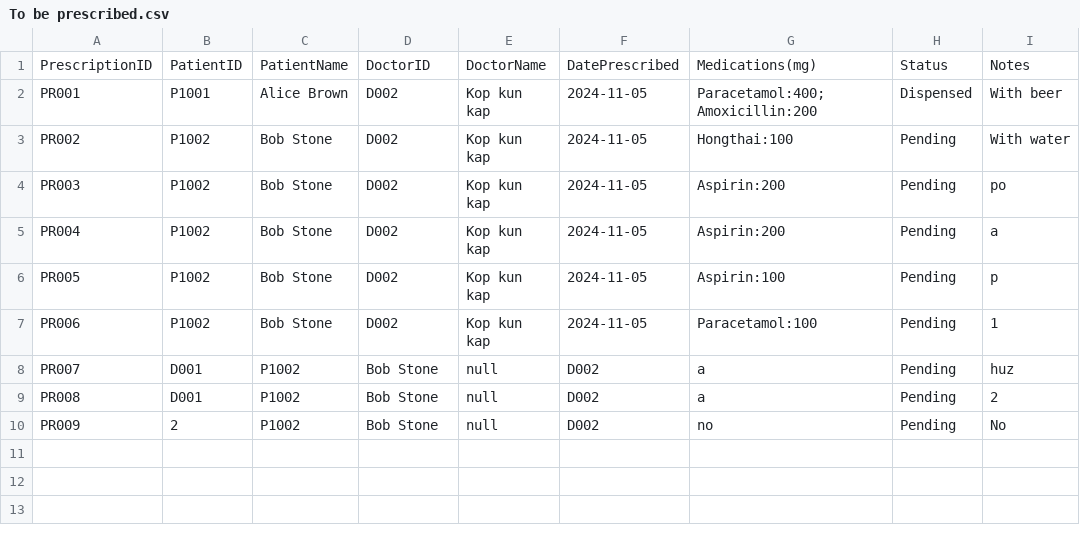
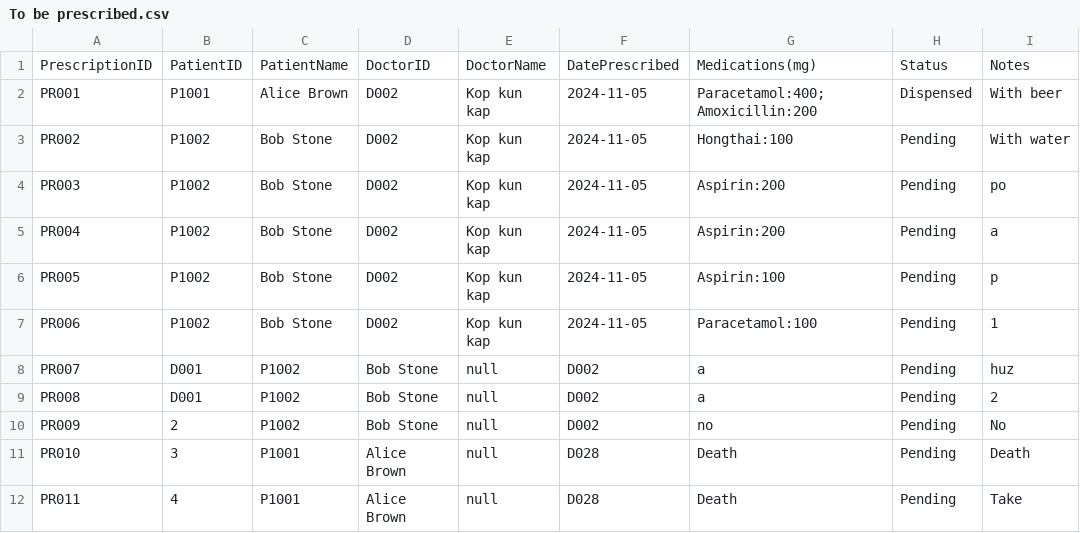
Before and after one commit to WhiteHatHud/SC2002Project, a CSV file: To be prescribed.csv, drawn as a sheet.

```diff
--- a/To be prescribed.csv
+++ b/To be prescribed.csv
@@ -10 +10,3 @@ PR008,D001,P1002,Bob Stone,null,D002,a,Pending,2
 PR009,2,P1002,Bob Stone,null,D002,no,Pending,No
+PR010,3,P1001,Alice Brown,null,D028,Death,Pending,Death
+PR011,4,P1001,Alice Brown,null,D028,Death,Pending,Take
```
Also changed, not shown: Diagnosis.csv, 1 other file.
